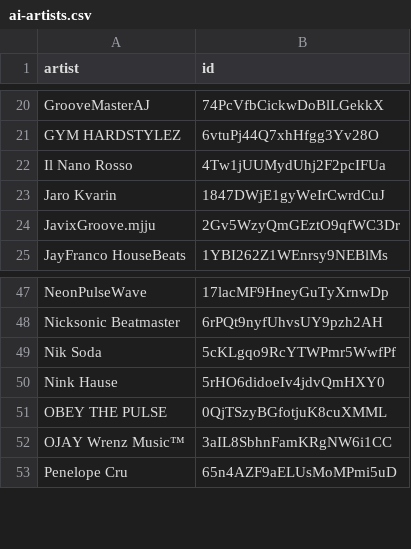
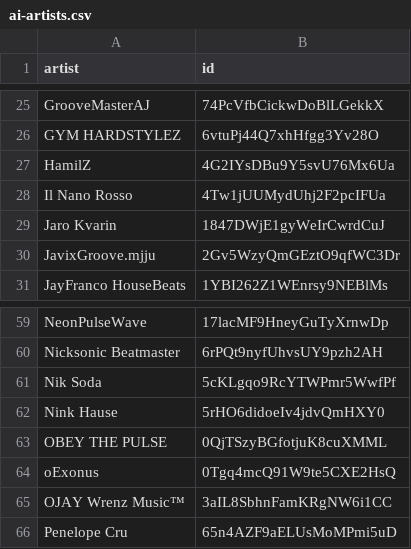
Before and after one commit to gounetmusic/loved-music-ai-artists, a CSV file: ai-artists.csv, drawn as a sheet; only a part is shown, gaps mark what is left out; the diff covers the shown part only; the diff names each change by its address in the sheet, - before the commit and + after, or states it on an @@ line.

```diff
--- a/ai-artists.csv
+++ b/ai-artists.csv
+row 27: HamilZ | 4G2IYsDBu9Y5svU76Mx6Ua
+row 64: oExonus | 0Tgq4mcQ91W9te5CXE2HsQ
```
Also changed, not shown: 17 added rows elsewhere in this file, 2 other files.
